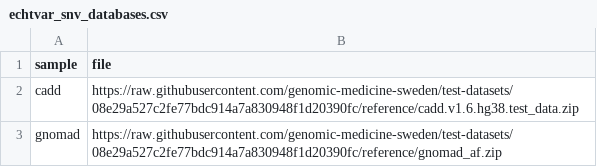
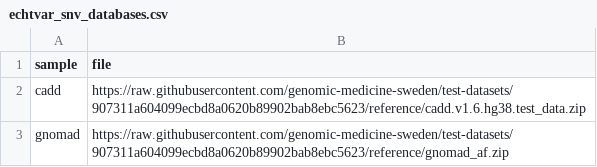
Before and after one commit to genomic-medicine-sweden/nallo, a CSV file: assets/echtvar_snv_databases.csv, drawn as a sheet.

Commit message:
update dataset commit to merged PR (remove masking)

```diff
--- a/assets/echtvar_snv_databases.csv
+++ b/assets/echtvar_snv_databases.csv
@@ -1,3 +1,3 @@
 sample,file
-cadd,https://raw.githubusercontent.com/genomic-medicine-sweden/test-datasets/08e29a527c2fe77bdc914a7a830948f1d20390fc/reference/cadd.v1.6.hg38.test_data.zip
-gnomad,https://raw.githubusercontent.com/genomic-medicine-sweden/test-datasets/08e29a527c2fe77bdc914a7a830948f1d20390fc/reference/gnomad_af.zip
+cadd,https://raw.githubusercontent.com/genomic-medicine-sweden/test-datasets/907311a604099ecbd8a0620b89902bab8ebc5623/reference/cadd.v1.6.hg38.test_data.zip
+gnomad,https://raw.githubusercontent.com/genomic-medicine-sweden/test-datasets/907311a604099ecbd8a0620b89902bab8ebc5623/reference/gnomad_af.zip
```
Also changed, not shown: assets/samplesheet.csv, assets/samplesheet_multisample_bam.csv, 15 other files.
